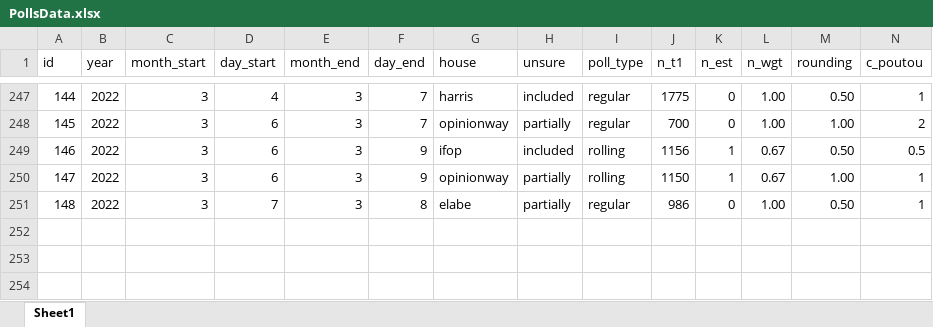
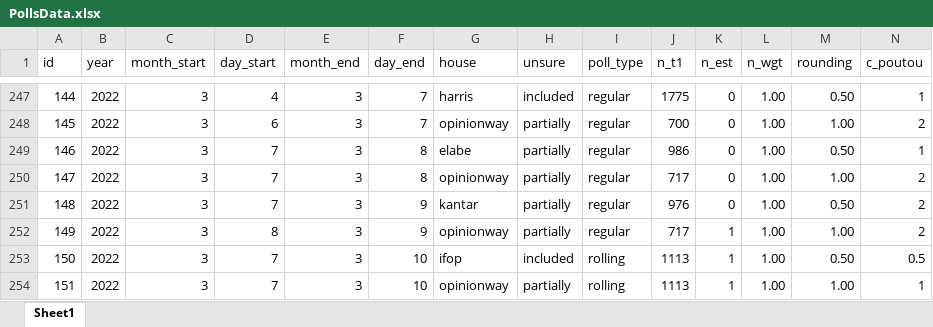
Before and after one commit to flavienganter/polls-2022-election, an Excel workbook: PollsData.xlsx, sheet Sheet1, drawn as a sheet; only a part is shown, gaps mark what is left out; values as stored, in another font and other column widths than the file's, no borders; removed rows and columns are numbered as before the commit, all else as after; rows hold the shown columns only; the diff names each change by its address in the sheet, - before the commit and + after, or states it on an @@ line.

Commit message:
update w/ kantar + ow polls (3/10) + rollings

```diff
--- a/PollsData.xlsx (sheet Sheet1)
+++ b/PollsData.xlsx (sheet Sheet1)
-row 249: 146 | 2022 | 3 | 6 | 3 | 9 | ifop | included | rolling | 1156 | 1 | 0.67 | 0.50 | 0.5
-row 250: 147 | 2022 | 3 | 6 | 3 | 9 | opinionway | partially | rolling | 1150 | 1 | 0.67 | 1.00 | 1
-A249 (id): 148
+A249 (id): 146
+row 250: 147 | 2022 | 3 | 7 | 3 | 8 | opinionway | partially | regular | 717 | 0 | 1.00 | 1.00 | 2
+row 251: 148 | 2022 | 3 | 7 | 3 | 9 | kantar | partially | regular | 976 | 0 | 1.00 | 0.50 | 2
+row 252: 149 | 2022 | 3 | 8 | 3 | 9 | opinionway | partially | regular | 717 | 1 | 1.00 | 1.00 | 2
+row 253: 150 | 2022 | 3 | 7 | 3 | 10 | ifop | included | rolling | 1113 | 1 | 1.00 | 0.50 | 0.5
+row 254: 151 | 2022 | 3 | 7 | 3 | 10 | opinionway | partially | rolling | 1113 | 1 | 1.00 | 1.00 | 1
```
Also changed, not shown: 6 other files.
